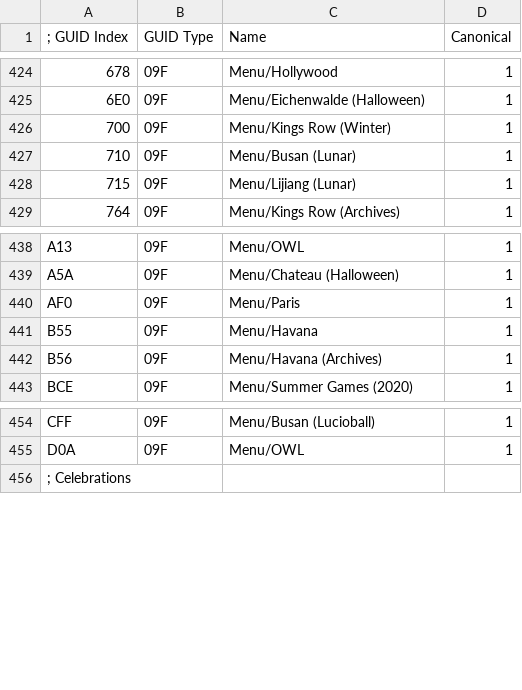
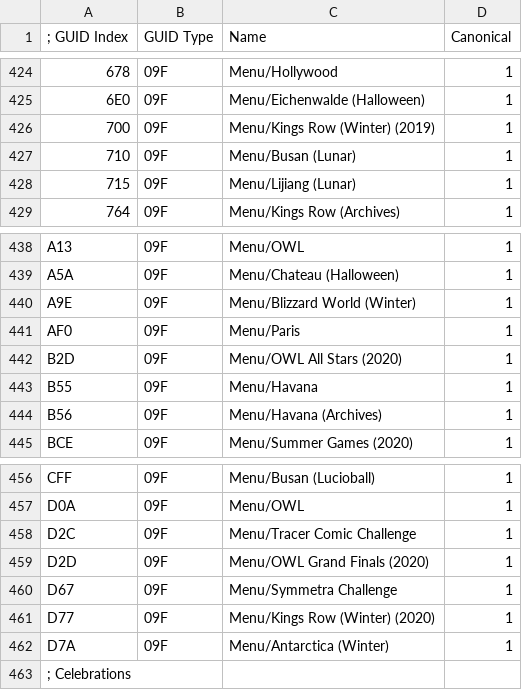
Before and after one commit to overtools/OWLib, a CSV file: DataTool/GUIDNames.csv, drawn as a sheet; only a part is shown, gaps mark what is left out; the diff names each change by its address in the sheet, - before the commit and + after, or states it on an @@ line.

Commit message:
[misc]: add some more lobby map names

```diff
--- a/DataTool/GUIDNames.csv
+++ b/DataTool/GUIDNames.csv
-C426 (Name): Menu/Kings Row (Winter)
+C426 (Name): Menu/Kings Row (Winter) (2019)
+row 440: A9E | 09F | Menu/Blizzard World (Winter) | 1
+row 442: B2D | 09F | Menu/OWL All Stars (2020) | 1
+row 458: D2C | 09F | Menu/Tracer Comic Challenge | 1
+row 459: D2D | 09F | Menu/OWL Grand Finals (2020) | 1
+row 460: D67 | 09F | Menu/Symmetra Challenge | 1
+row 461: D77 | 09F | Menu/Kings Row (Winter) (2020) | 1
+row 462: D7A | 09F | Menu/Antarctica (Winter) | 1
```
